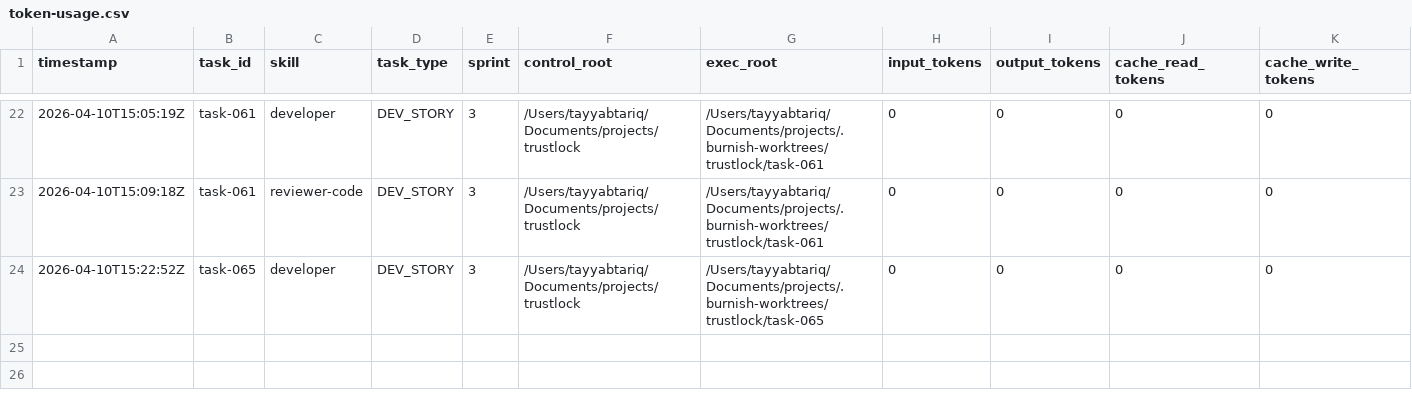
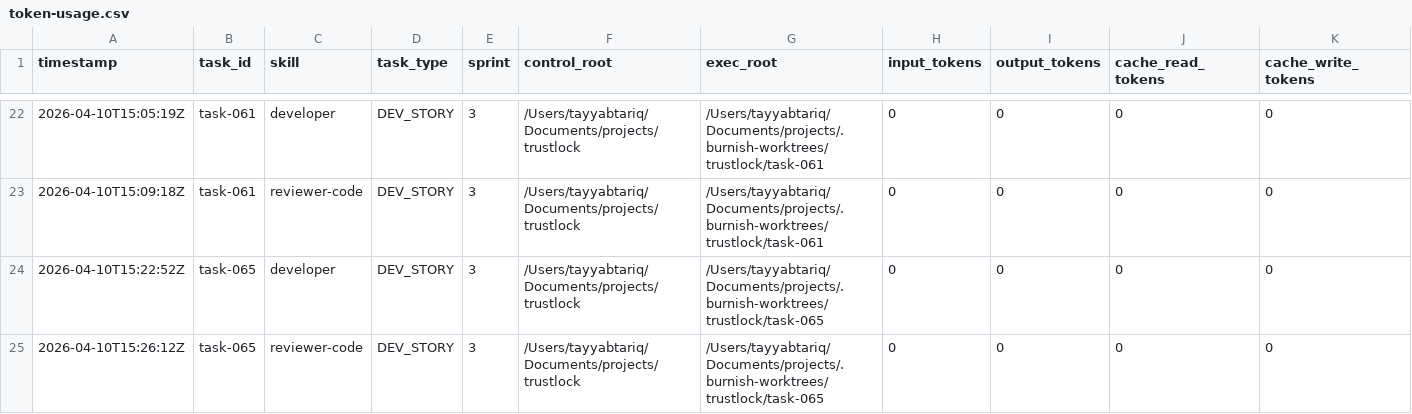
Before and after one commit to tayyabt/trustlock, a CSV file: logs/token-usage.csv, drawn as a sheet; only a part is shown, gaps mark what is left out; rows hold the shown columns only; the diff names each change by its address in the sheet, - before the commit and + after, or states it on an @@ line.

Commit message:
task-065: record usage (done)

```diff
--- a/logs/token-usage.csv
+++ b/logs/token-usage.csv
+row 25: 2026-04-10T15:26:12Z | task-065 | reviewer-code | DEV_STORY | 3 | /Users/tayyabtariq/Documents/projects/trustlock | /Users/tayyabtariq/Documents/projects/.burnish-worktrees/trustlock/task-065 | 0 | 0 | 0 | 0
```
